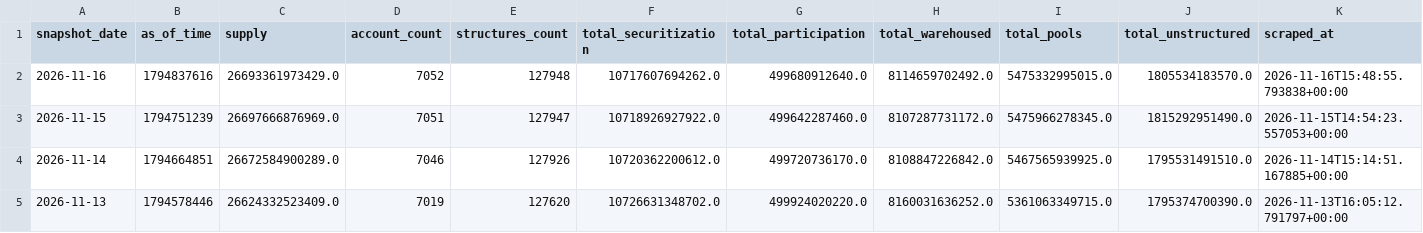
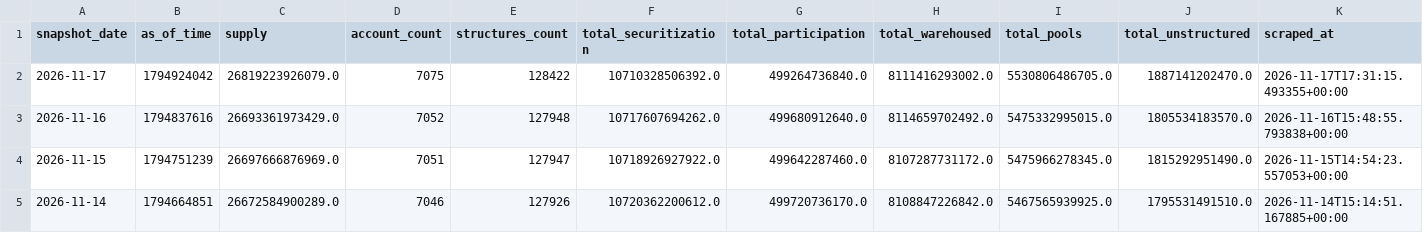
Before and after one commit to iehuanchong/Provenance-Scraper, a CSV file: exports/funding_channels.csv, drawn as a sheet; only a part is shown; the shorter side is filled out with more unchanged rows; rows hold the shown columns only; the diff names each change by its address in the sheet, - before the commit and + after, or states it on an @@ line.

```diff
--- a/exports/funding_channels.csv
+++ b/exports/funding_channels.csv
+row 2: 2026-11-17 | 1794924042 | 26819223926079.0 | 7075 | 128422 | 10710328506392.0 | 499264736840.0 | 8111416293002.0 | 5530806486705.0 | 1887141202470.0 | 2026-11-17T17:31:15.493355+00:00
```
Also changed, not shown: exports/concentration_monthly.csv, exports/originator_daily_summary.csv, 5 other files.
